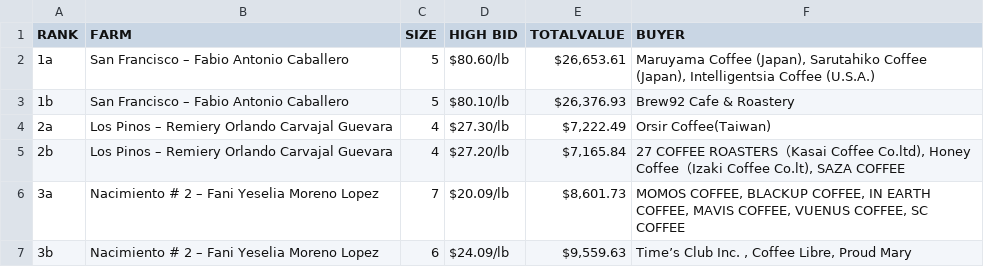
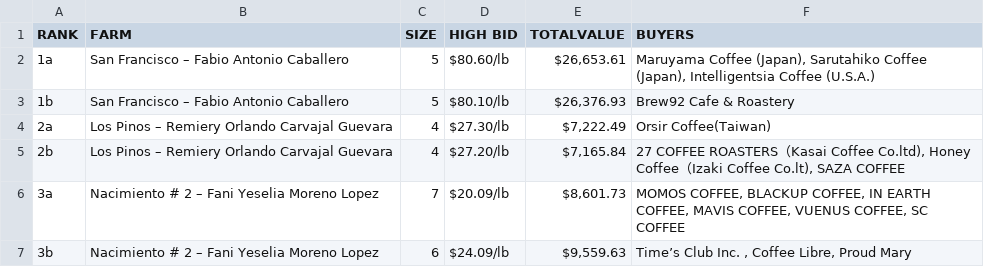
Before and after one commit to dgansen/Cup-Of-Excellence-Data, a CSV file: Honduras/Honduras2018Auction - Sheet1.csv, drawn as a sheet; only a part is shown.

Commit message:
Update Honduras2018Auction - Sheet1.csv

```diff
--- a/Honduras/Honduras2018Auction - Sheet1.csv
+++ b/Honduras/Honduras2018Auction - Sheet1.csv
@@ -1,2 +1,2 @@
-RANK,FARM,SIZE,HIGH BID,TOTALVALUE,BUYER
+RANK,FARM,SIZE,HIGH BID,TOTALVALUE,BUYERS
 1a,San Francisco – Fabio Antonio Caballero,5,$80.60/lb,"$26,653.61","Maruyama Coffee (Japan), Sarutahiko Coffee (Japan), Intelligentsia Coffee (U.S.A.)"
```
